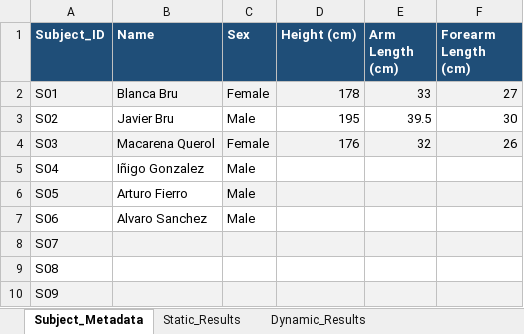
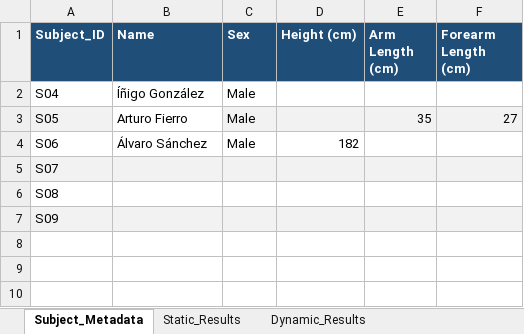
Before and after one commit to Blancabruq/IMU_Visualization, an Excel workbook: Data_Analysis/IMU_Results.xlsx, sheet Subject_Metadata, drawn as a sheet; values as stored, in another font and other column widths than the file's, no borders; removed rows and columns are numbered as before the commit, all else as after; the diff names each change by its address in the sheet, - before the commit and + after, or states it on an @@ line.

```diff
--- a/Data_Analysis/IMU_Results.xlsx (sheet Subject_Metadata)
+++ b/Data_Analysis/IMU_Results.xlsx (sheet Subject_Metadata)
-row 2: S01 | Blanca Bru | Female | 178 | 33 | 27
-row 3: S02 | Javier Bru | Male | 195 | 39.5 | 30
-row 4: S03 | Macarena Querol | Female | 176 | 32 | 26
-B2 (Name): Iñigo Gonzalez
+B2 (Name): Íñigo González
-E3 (Arm Length (cm)): (empty)
+E3 (Arm Length (cm)): 35
-F3 (Forearm Length (cm)): (empty)
+F3 (Forearm Length (cm)): 27
-B4 (Name): Alvaro Sanchez
+B4 (Name): Álvaro Sánchez
-D4 (Height (cm)): (empty)
+D4 (Height (cm)): 182
```
Also changed, not shown: sheet Static_Results, formulas that keep their value, hidden cells, 19 other files.
